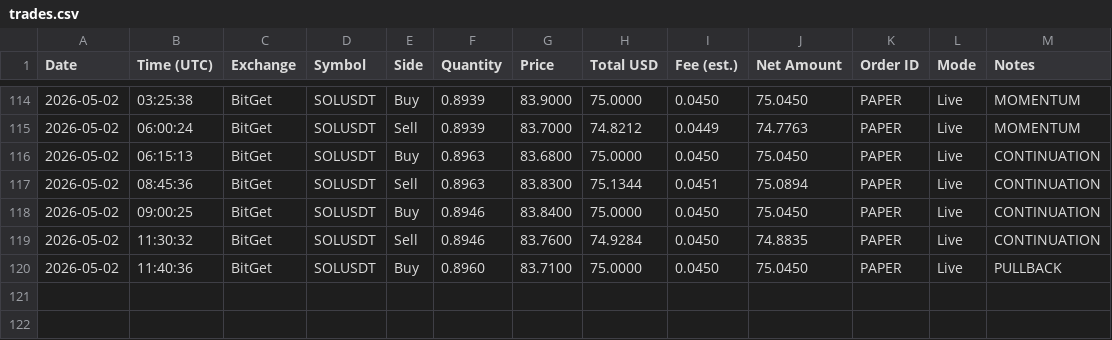
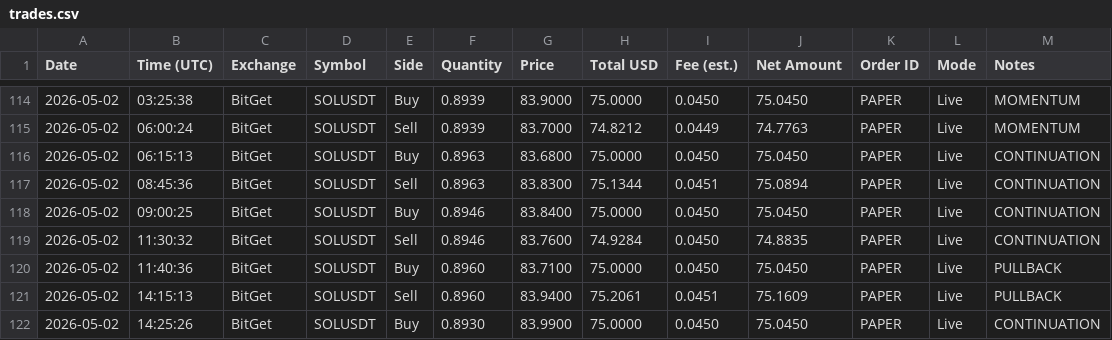
Before and after one commit to linuxdls14-prog/jackson-video-resources-claude-tradingview-mcp-trading, a CSV file: trades.csv, drawn as a sheet; only a part is shown, gaps mark what is left out.

Commit message:
state: trades.csv 2026-05-02T14:25

```diff
--- a/trades.csv
+++ b/trades.csv
@@ -120 +120,3 @@ Date,Time (UTC),Exchange,Symbol,Side,Quantity,Price,Total USD,Fee (est.),Net Amo
 2026-05-02,11:40:36,BitGet,SOLUSDT,Buy,0.8960,83.7100,75.0000,0.0450,75.0450,PAPER,Live,PULLBACK
+2026-05-02,14:15:13,BitGet,SOLUSDT,Sell,0.8960,83.9400,75.2061,0.0451,75.1609,PAPER,Live,PULLBACK
+2026-05-02,14:25:26,BitGet,SOLUSDT,Buy,0.8930,83.9900,75.0000,0.0450,75.0450,PAPER,Live,CONTINUATION
```
